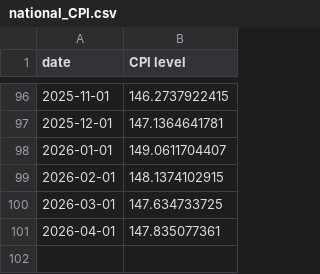
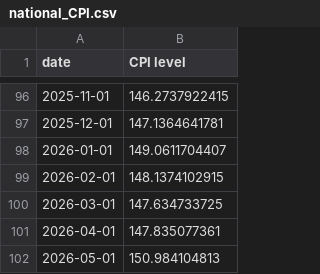
Before and after one commit to thomasriveros/live-ine-inflation-update, a CSV file: data/national_CPI.csv, drawn as a sheet; only a part is shown, gaps mark what is left out; the diff names each change by its address in the sheet, - before the commit and + after, or states it on an @@ line.

```diff
--- a/data/national_CPI.csv
+++ b/data/national_CPI.csv
+row 102: 2026-05-01 | 150.984104813
```
Also changed, not shown: data/city_level_CPI.csv, data/city_level_core_5_CPI.csv, 4 other files.
